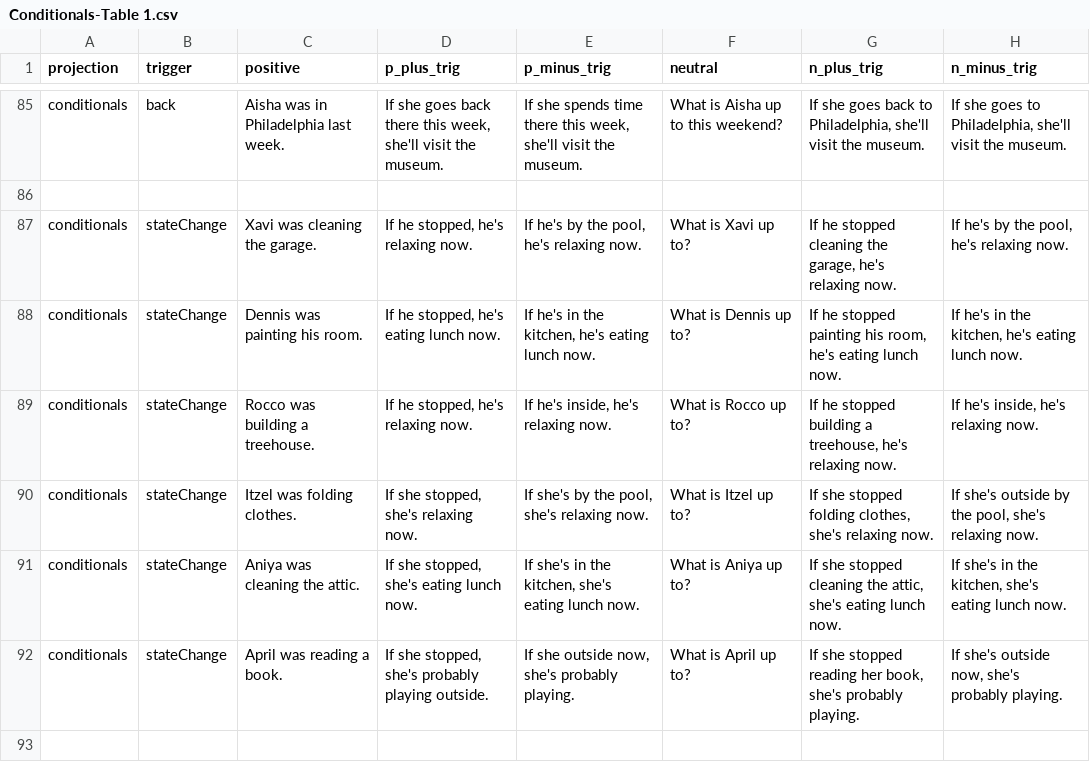
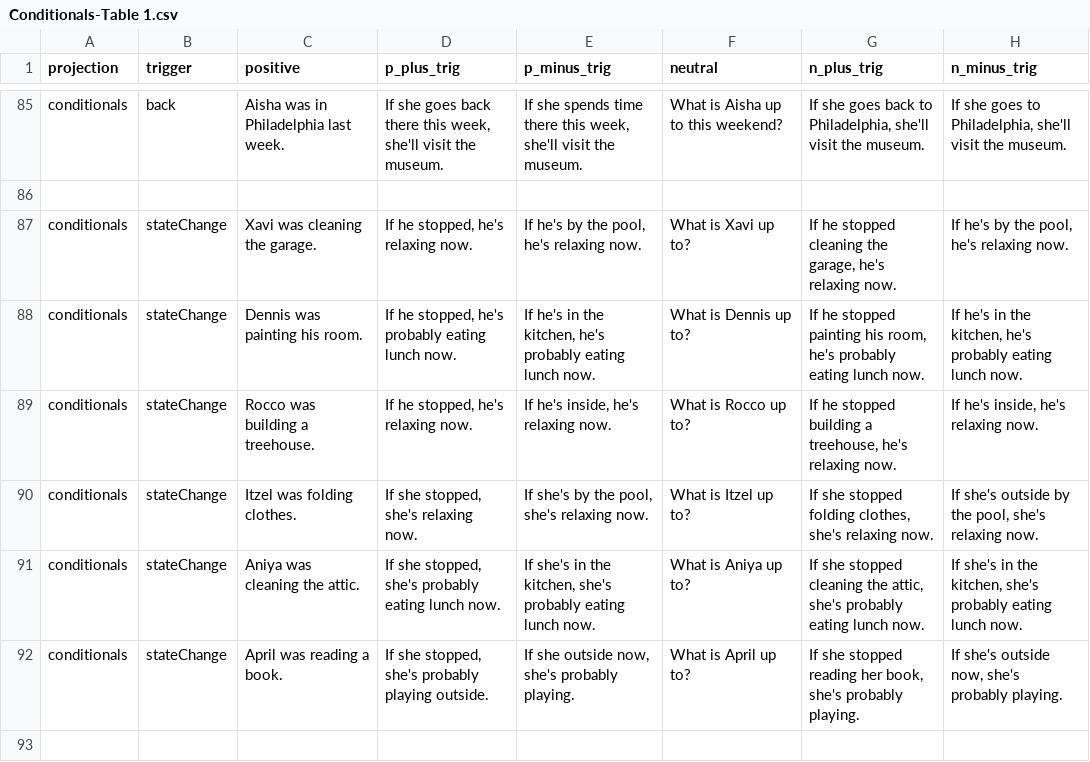
Before and after one commit to wilcoxeg/accommodation, a CSV file: projective_experiment/data/Conditionals-Table 1.csv, drawn as a sheet; only a part is shown, gaps mark what is left out; the diff covers the shown part only.

```diff
--- a/projective_experiment/data/Conditionals-Table 1.csv
+++ b/projective_experiment/data/Conditionals-Table 1.csv
@@ -87,6 +87,6 @@ conditionals,back,Aisha was in Philadelphia last week.,"If she goes back there t
 conditionals,stateChange,Xavi was cleaning the garage.,"If he stopped, he's relaxing now.","If he's by the pool, he's relaxing now.",What is Xavi up to?,"If he stopped cleaning the garage, he's relaxing now.","If he's by the pool, he's relaxing now."
-conditionals,stateChange,Dennis was painting his room.,"If he stopped, he's eating lunch now.","If he's in the kitchen, he's eating lunch now.",What is Dennis up to?,"If he stopped painting his room, he's eating lunch now.","If he's in the kitchen, he's eating lunch now."
+conditionals,stateChange,Dennis was painting his room.,"If he stopped, he's probably eating lunch now.","If he's in the kitchen, he's probably eating lunch now.",What is Dennis up to?,"If he stopped painting his room, he's probably eating lunch now.","If he's in the kitchen, he's probably eating lunch now."
 conditionals,stateChange,Rocco was building a treehouse.,"If he stopped, he's relaxing now.","If he's inside, he's relaxing now.",What is Rocco up to?,"If he stopped building a treehouse, he's relaxing now.","If he's inside, he's relaxing now."
 conditionals,stateChange,Itzel was folding clothes.,"If she stopped, she's relaxing now.","If she's by the pool, she's relaxing now.",What is Itzel up to?,"If she stopped folding clothes, she's relaxing now.","If she's outside by the pool, she's relaxing now."
-conditionals,stateChange,Aniya was cleaning the attic.,"If she stopped, she's eating lunch now.","If she's in the kitchen, she's eating lunch now.",What is Aniya up to?,"If she stopped cleaning the attic, she's eating lunch now.","If she's in the kitchen, she's eating lunch now."
+conditionals,stateChange,Aniya was cleaning the attic.,"If she stopped, she's probably eating lunch now.","If she's in the kitchen, she's probably eating lunch now.",What is Aniya up to?,"If she stopped cleaning the attic, she's probably eating lunch now.","If she's in the kitchen, she's probably eating lunch now."
 conditionals,stateChange,April was reading a book.,"If she stopped, she's probably playing outside.","If she outside now, she's probably playing.",What is April up to?,"If she stopped reading her book, she's probably playing.","If she's outside now, she's probably playing."
```
Also changed, not shown: 10 edited cells elsewhere in this file, projective_experiment/data/Base-Table 1.csv, projective_experiment/data/Negation-Table 1.csv, 9 other files.
